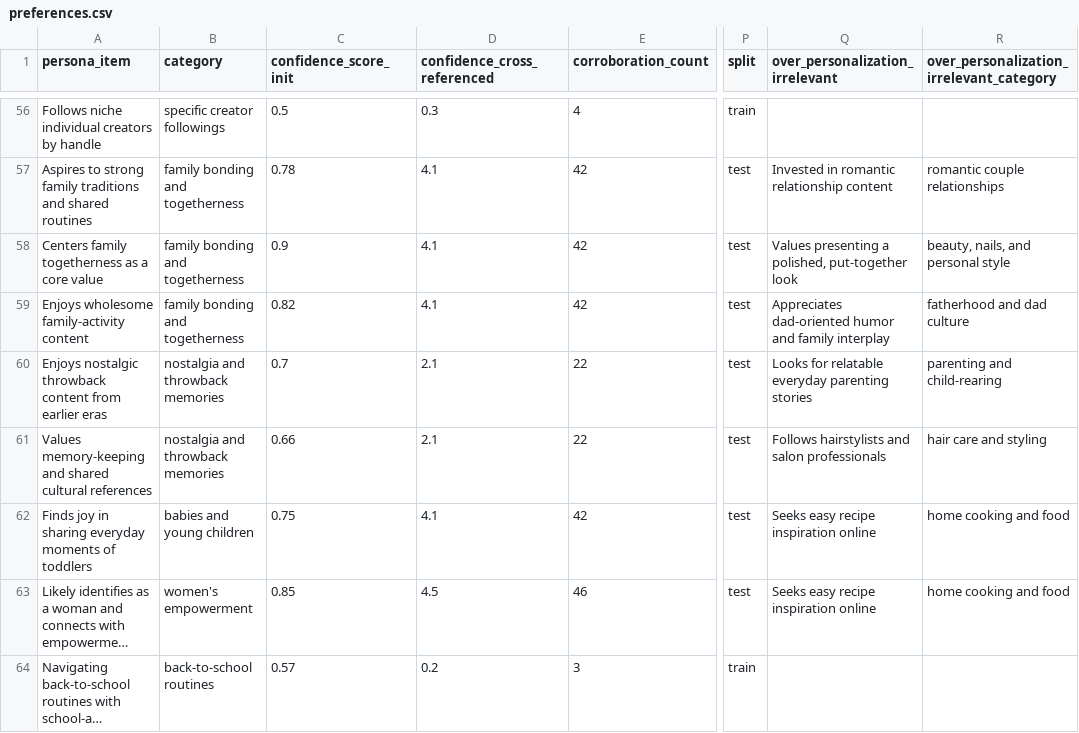
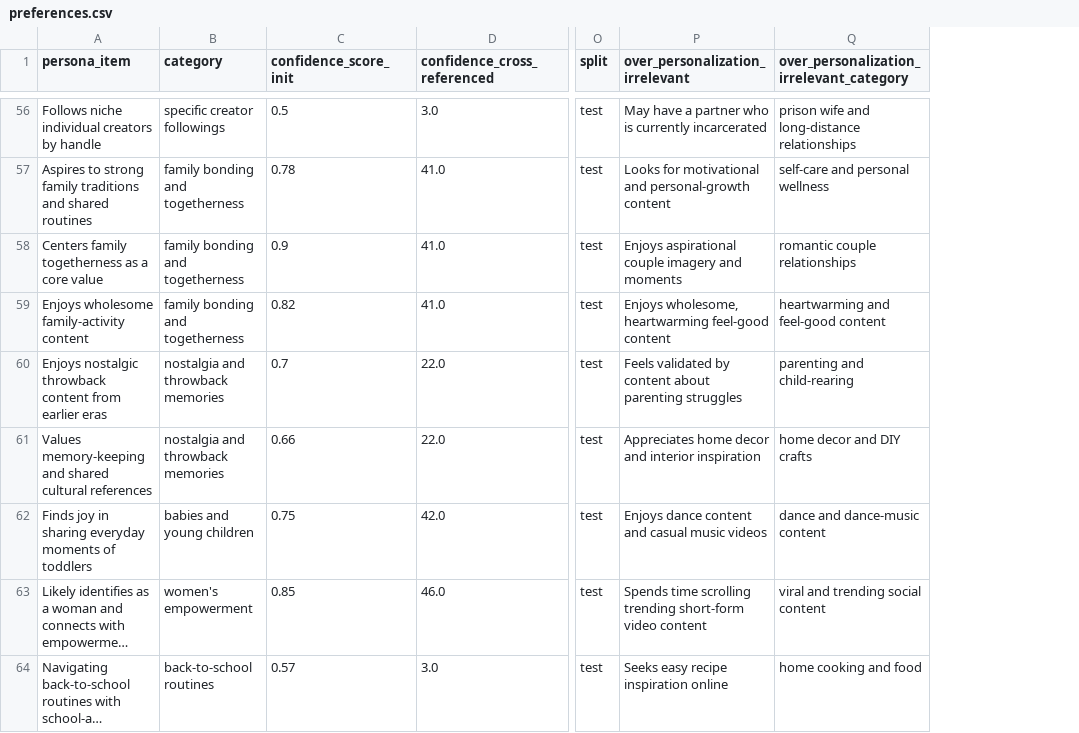
Before and after one commit to bowen-upenn/PersonaMem-v3, a CSV file: backend/251/preferences.csv, drawn as a sheet; only a part is shown, gaps mark what is left out; long unchanged cells end in …; removed rows and columns are numbered as before the commit, all else as after; the diff covers the shown part only; the diff names each change by its address in the sheet, - before the commit and + after, or states it on an @@ line.

```diff
--- a/backend/251/preferences.csv
+++ b/backend/251/preferences.csv
-column E (corroboration_count), rows 56-64: 4 | 42 | 42 | 42 | 22 | 22 | 42 | 46 | 3
-D56 (confidence_cross_referenced): 0.3
+D56 (confidence_cross_referenced): 3.0
-O56 (split): train
+O56 (split): test
-P56 (over_personalization_irrelevant): (empty)
+P56 (over_personalization_irrelevant): May have a partner who is currently incarcerated
-Q56: (empty)
+Q56: prison wife and long-distance relationships
-D57:D59 (confidence_cross_referenced): 4.1
+D57:D59 (confidence_cross_referenced): 41.0
-P57 (over_personalization_irrelevant): Invested in romantic relationship content
+P57 (over_personalization_irrelevant): Looks for motivational and personal-growth content
-Q57: romantic couple relationships
+Q57: self-care and personal wellness
-P58 (over_personalization_irrelevant): Values presenting a polished, put-together look
+P58 (over_personalization_irrelevant): Enjoys aspirational couple imagery and moments
-Q58: beauty, nails, and personal style
+Q58: romantic couple relationships
-P59 (over_personalization_irrelevant): Appreciates dad-oriented humor and family interplay
+P59 (over_personalization_irrelevant): Enjoys wholesome, heartwarming feel-good content
-Q59: fatherhood and dad culture
+Q59: heartwarming and feel-good content
-D60:D61 (confidence_cross_referenced): 2.1
+D60:D61 (confidence_cross_referenced): 22.0
-P60 (over_personalization_irrelevant): Looks for relatable everyday parenting stories
+P60 (over_personalization_irrelevant): Feels validated by content about parenting struggles
-P61 (over_personalization_irrelevant): Follows hairstylists and salon professionals
+P61 (over_personalization_irrelevant): Appreciates home decor and interior inspiration
-Q61: hair care and styling
+Q61: home decor and DIY crafts
-D62 (confidence_cross_referenced): 4.1
+D62 (confidence_cross_referenced): 42.0
-P62 (over_personalization_irrelevant): Seeks easy recipe inspiration online
+P62 (over_personalization_irrelevant): Enjoys dance content and casual music videos
-Q62: home cooking and food
+Q62: dance and dance-music content
-D63 (confidence_cross_referenced): 4.5
+D63 (confidence_cross_referenced): 46.0
-P63 (over_personalization_irrelevant): Seeks easy recipe inspiration online
+P63 (over_personalization_irrelevant): Spends time scrolling trending short-form video content
-Q63: home cooking and food
+Q63: viral and trending social content
-D64 (confidence_cross_referenced): 0.2
+D64 (confidence_cross_referenced): 3.0
-O64 (split): train
+O64 (split): test
-P64 (over_personalization_irrelevant): (empty)
+P64 (over_personalization_irrelevant): Seeks easy recipe inspiration online
-Q64: (empty)
+Q64: home cooking and food
```
Also changed, not shown: 66 edited cells elsewhere in this file, 10 other files.
